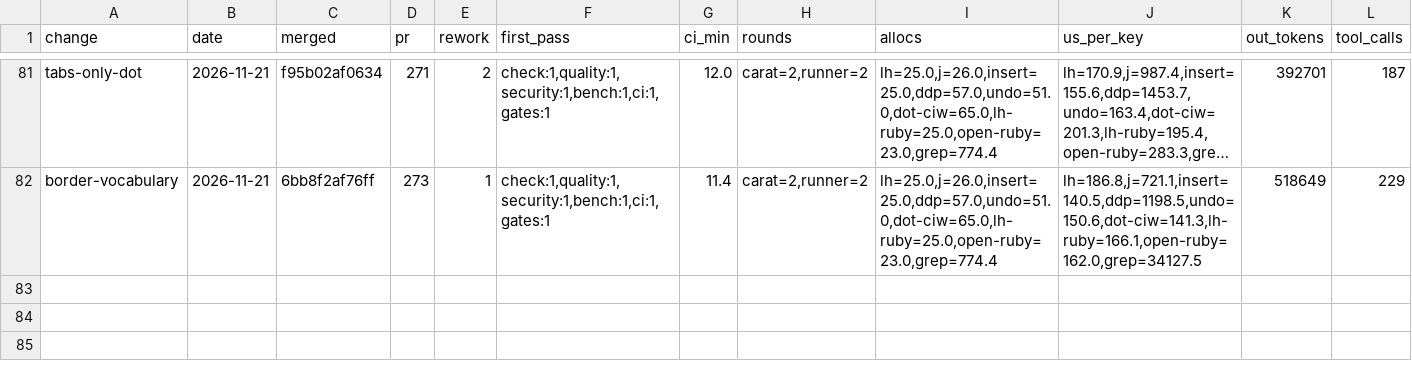
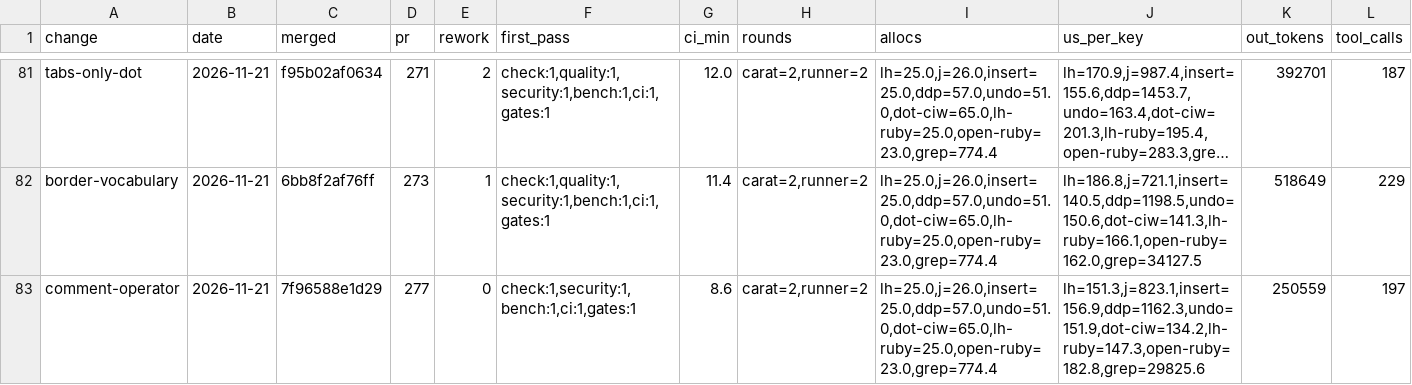
Before and after one commit to oraul/carat, a TSV file: docs/metrics-feature.tsv, drawn as a sheet; only a part is shown, gaps mark what is left out; long unchanged cells end in …; rows hold the shown columns only; the diff names each change by its address in the sheet, - before the commit and + after, or states it on an @@ line.

```diff
--- a/docs/metrics-feature.tsv
+++ b/docs/metrics-feature.tsv
+row 83: comment-operator | 2026-11-21 | 7f96588e1d29 | 277 | 0 | check:1,security:1,bench:1,ci:1,gates:1 | 8.6 | carat=2,runner=2 | lh=25.0,j=26.0,insert=25.0,ddp=57.0,undo=51.0,dot-ciw=65.0,lh-ruby=25.0,open-ruby=23.0,grep=774.4 | lh=151.3,j=823.1,insert=156.9,ddp=1162.3,undo=151.9,dot-ciw=134.2,lh-ruby=147.3,open-ruby=182.8,grep=29825.6 | 250559 | 197
```
Also changed, not shown: 1 other file.
